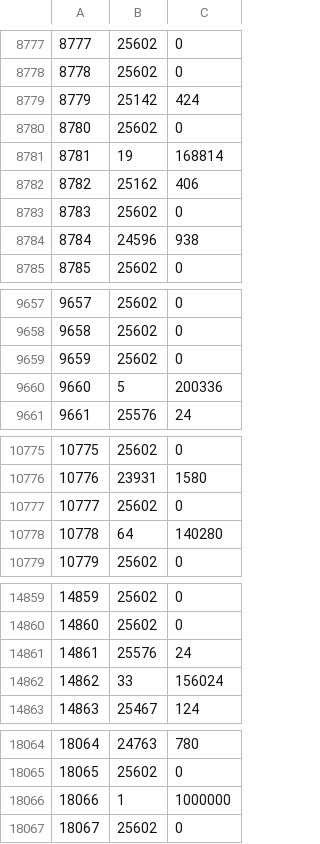
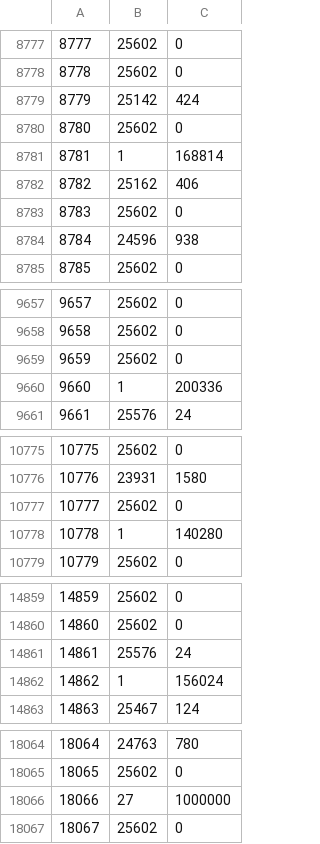
Before and after one commit to David2532/StakeGamba, a CSV file: math/games/golden_goal_rush/library/lookup_tables/hunt_lookup.csv, drawn as a sheet; only a part is shown, gaps mark what is left out; the diff covers the shown part only.

```diff
--- a/math/games/golden_goal_rush/library/lookup_tables/hunt_lookup.csv
+++ b/math/games/golden_goal_rush/library/lookup_tables/hunt_lookup.csv
@@ -8780,3 +8780,3 @@
 8780,25602,0
-8781,19,168814
+8781,1,168814
 8782,25162,406
@@ -9659,3 +9659,3 @@
 9659,25602,0
-9660,5,200336
+9660,1,200336
 9661,25576,24
@@ -10777,3 +10777,3 @@
 10777,25602,0
-10778,64,140280
+10778,1,140280
 10779,25602,0
@@ -14861,3 +14861,3 @@
 14861,25576,24
-14862,33,156024
+14862,1,156024
 14863,25467,124
@@ -18065,3 +18065,3 @@
 18065,25602,0
-18066,1,1000000
+18066,27,1000000
 18067,25602,0
```
Also changed, not shown: 9 edited cells elsewhere in this file, math/games/golden_goal_rush/library/lookup_tables/rainbow_lookup.csv, publish/math/hunt_lookup.csv, 16 other files.
